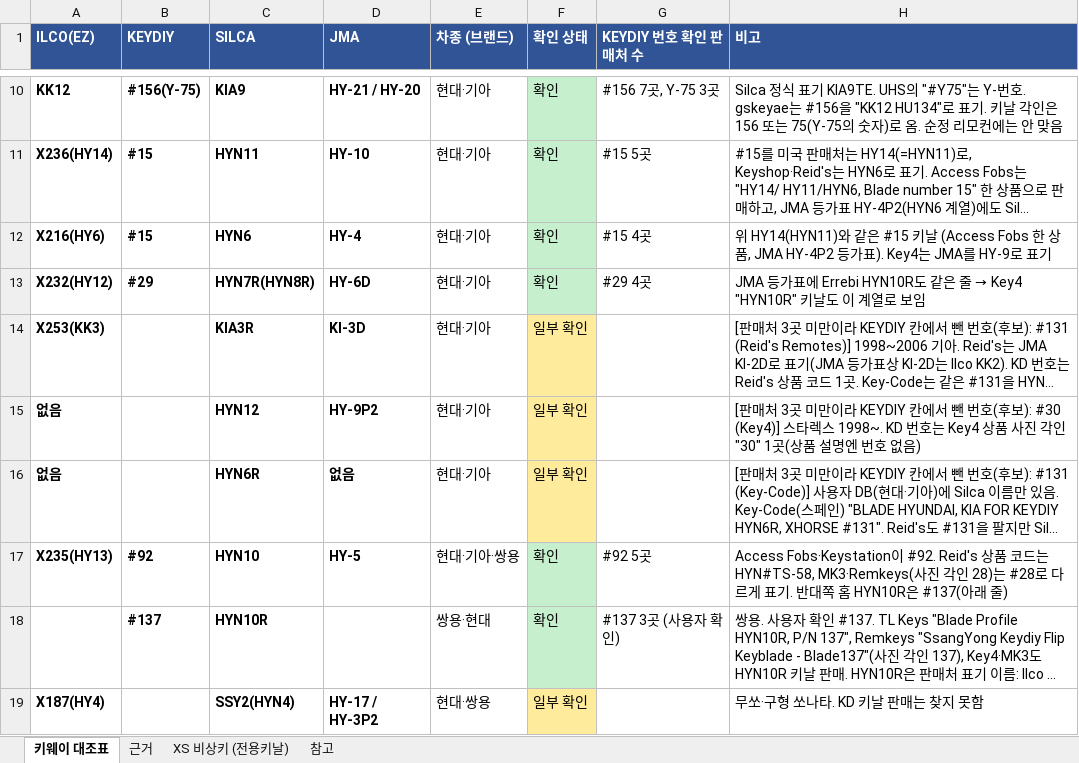
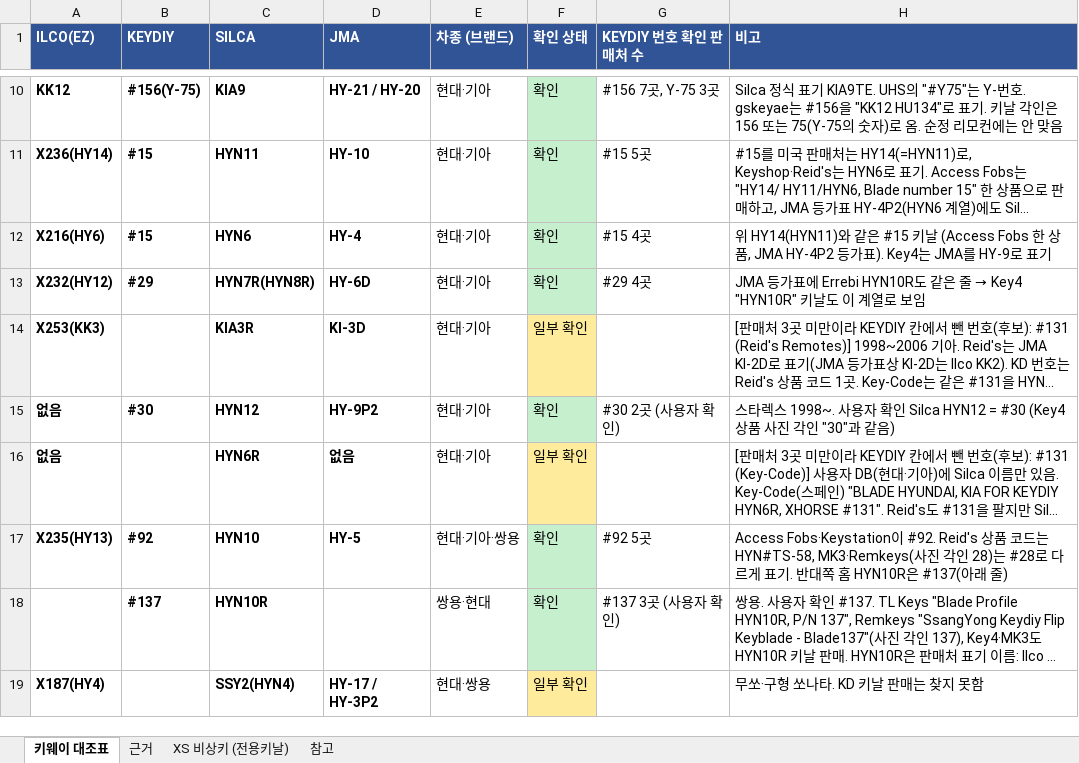
Before and after one commit to pegasusj8888-sudo/route, an Excel workbook: Xhorse_키날_비상키_목록.xlsx, sheet 키웨이 대조표, drawn as a sheet; only a part is shown, gaps mark what is left out; long unchanged cells end in …; values as stored, in another font and other column widths than the file's, no borders; the diff names each change by its address in the sheet, - before the commit and + after, or states it on an @@ line.

```diff
--- a/Xhorse_키날_비상키_목록.xlsx (sheet 키웨이 대조표)
+++ b/Xhorse_키날_비상키_목록.xlsx (sheet 키웨이 대조표)
-B15 (KEYDIY): (empty)
+B15 (KEYDIY): #30
-F15 (확인 상태): 일부 확인
+F15 (확인 상태): 확인
-F15 fill: #FFEB9C
+F15 fill: #C6EFCE
-G15 (KEYDIY 번호 확인 판매처 수): (empty)
+G15 (KEYDIY 번호 확인 판매처 수): #30 2곳 (사용자 확인)
-H15 (비고): [판매처 3곳 미만이라 KEYDIY 칸에서 뺀 번호(후보): #30 (Key4)] 스타렉스 1998~. KD 번호는 Key4 상품 사진 각인 "30" 1곳(상품 설명엔 번호 없음)
+H15 (비고): 스타렉스 1998~. 사용자 확인 Silca HYN12 = #30 (Key4 상품 사진 각인 "30"과 같음)
```
Also changed, not shown: sheet 근거, sheet 참고.
